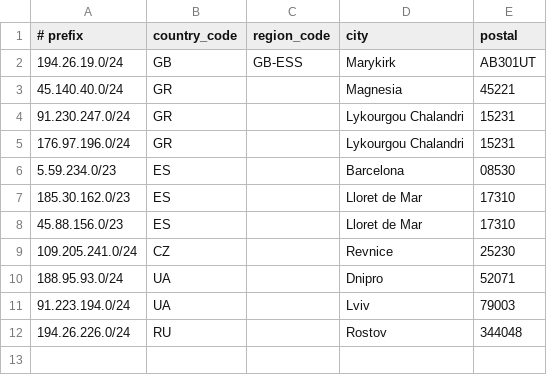
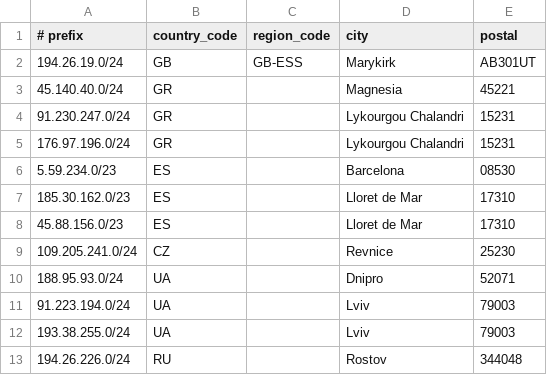
Before and after one commit to alexcherry83/net-useful, a CSV file: isp-servis-geo.csv, drawn as a sheet.

Commit message:
Update isp-servis-geo.csv: updated geo data

```diff
--- a/isp-servis-geo.csv
+++ b/isp-servis-geo.csv
@@ -11,2 +11,3 @@
  91.223.194.0/24,UA,,Lviv,79003
+ 193.38.255.0/24,UA,,Lviv,79003
  194.26.226.0/24,RU,,Rostov,344048
```
